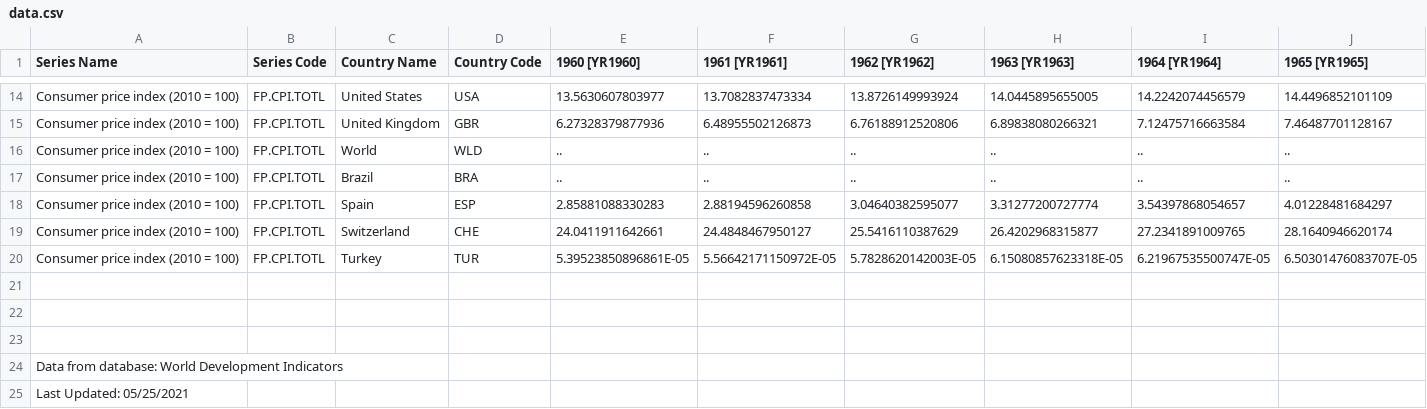
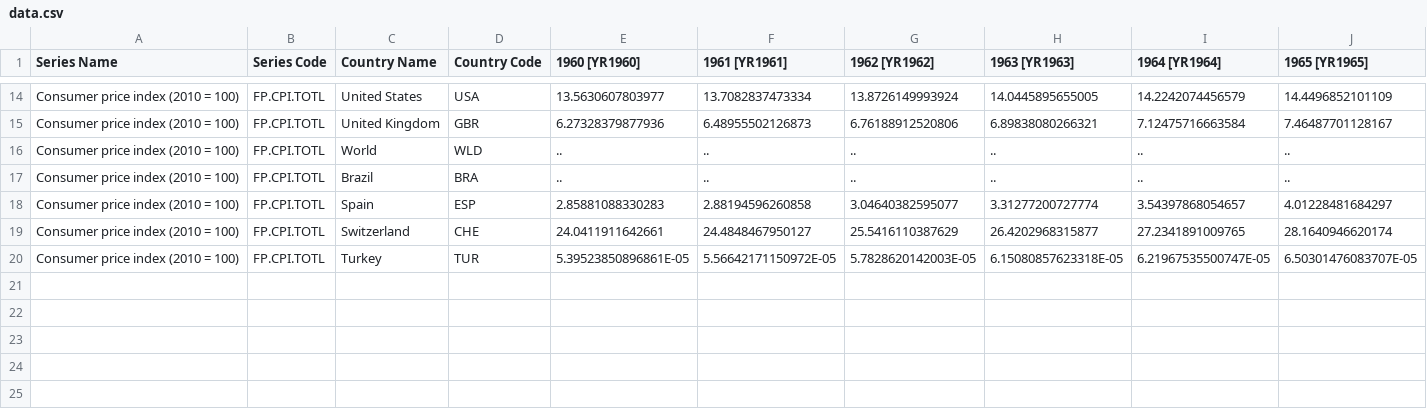
Before and after one commit to shuen-yasui/PythonConsumerPriceIndex, a CSV file: data.csv, drawn as a sheet; only a part is shown, gaps mark what is left out; rows hold the shown columns only; the diff names each change by its address in the sheet, - before the commit and + after, or states it on an @@ line.

Commit message:
Removed non-data rows from csv. Fixed drop col lines. Added second line to plot

```diff
--- a/data.csv
+++ b/data.csv
-row 21: (empty)
-row 22: (empty)
-row 23: (empty)
-row 24: Data from database: World Development Indicators
-row 25: Last Updated: 05/25/2021
```
Also changed, not shown: 1 other file.
